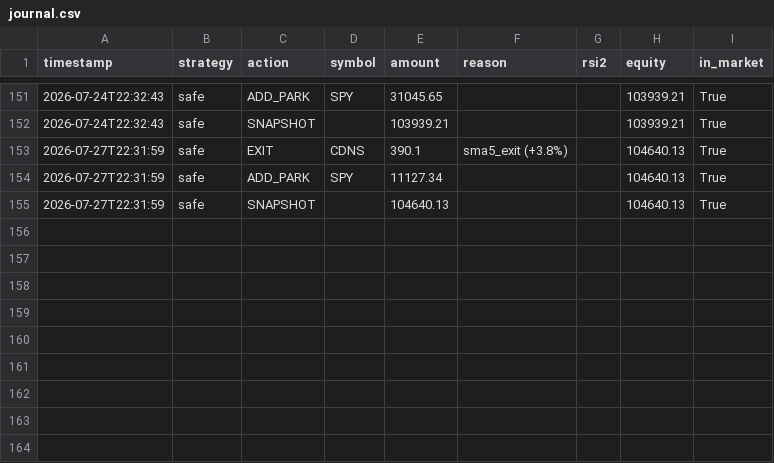
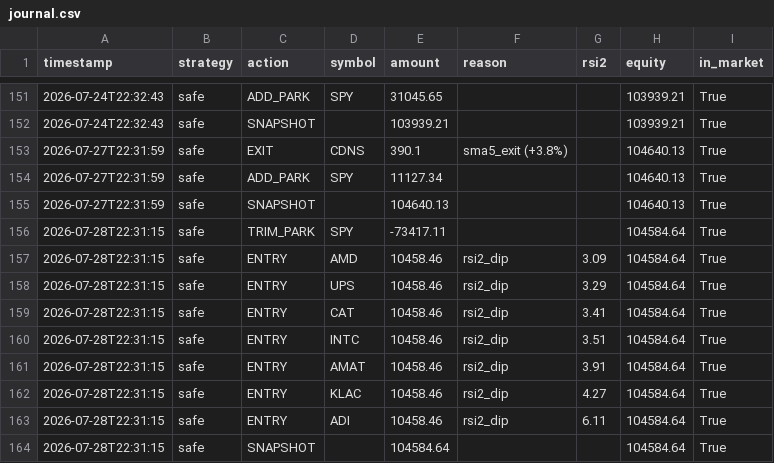
Before and after one commit to jonashaselhofer5-ship-it/Trader, a CSV file: data/journal.csv, drawn as a sheet; only a part is shown, gaps mark what is left out; the diff names each change by its address in the sheet, - before the commit and + after, or states it on an @@ line.

```diff
--- a/data/journal.csv
+++ b/data/journal.csv
+row 156: 2026-07-28T22:31:15 | safe | TRIM_PARK | SPY | -73417.11 |  |  | 104584.64 | True
+row 157: 2026-07-28T22:31:15 | safe | ENTRY | AMD | 10458.46 | rsi2_dip | 3.09 | 104584.64 | True
+row 158: 2026-07-28T22:31:15 | safe | ENTRY | UPS | 10458.46 | rsi2_dip | 3.29 | 104584.64 | True
+row 159: 2026-07-28T22:31:15 | safe | ENTRY | CAT | 10458.46 | rsi2_dip | 3.41 | 104584.64 | True
+row 160: 2026-07-28T22:31:15 | safe | ENTRY | INTC | 10458.46 | rsi2_dip | 3.51 | 104584.64 | True
+row 161: 2026-07-28T22:31:15 | safe | ENTRY | AMAT | 10458.46 | rsi2_dip | 3.91 | 104584.64 | True
+row 162: 2026-07-28T22:31:15 | safe | ENTRY | KLAC | 10458.46 | rsi2_dip | 4.27 | 104584.64 | True
+row 163: 2026-07-28T22:31:15 | safe | ENTRY | ADI | 10458.46 | rsi2_dip | 6.11 | 104584.64 | True
+row 164: 2026-07-28T22:31:15 | safe | SNAPSHOT |  | 104584.64 |  |  | 104584.64 | True
```
Also changed, not shown: 1 other file.
